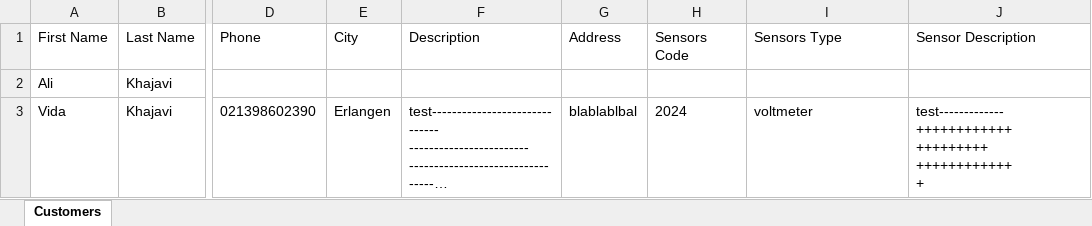
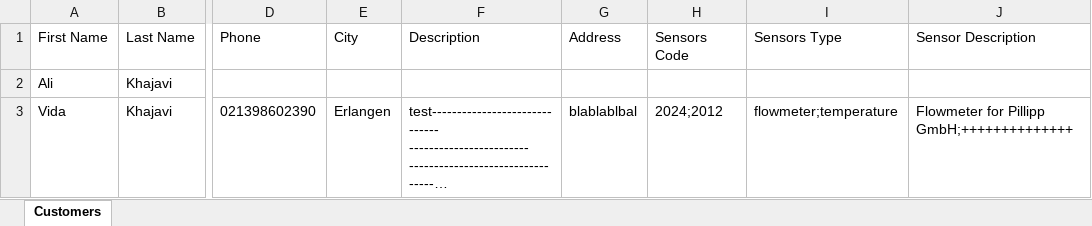
Before and after one commit to Ali-khajavi/Monitoring-kivy, an Excel workbook: customers_data.xlsx, sheet Customers, drawn as a sheet; only a part is shown, gaps mark what is left out; long unchanged cells end in …; values as stored, in another font and other column widths than the file's, no borders; ↵ is a line break in a cell; the diff names each change by its address in the sheet, - before the commit and + after, or states it on an @@ line.

```diff
--- a/customers_data.xlsx (sheet Customers)
+++ b/customers_data.xlsx (sheet Customers)
-H3 (Sensors Code): 2024
+H3 (Sensors Code): 2024;2012
-I3 (Sensors Type): voltmeter
+I3 (Sensors Type): flowmeter;temperature
-J3 (Sensor Description): test-------------++++++++++++ ↵ +++++++++ ↵ ++++++++++++ ↵ +
+J3 (Sensor Description): Flowmeter for Pillipp GmbH;++++++++++++++
```
Also changed, not shown: 2 other files.
